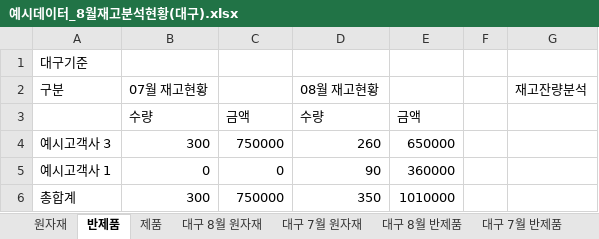
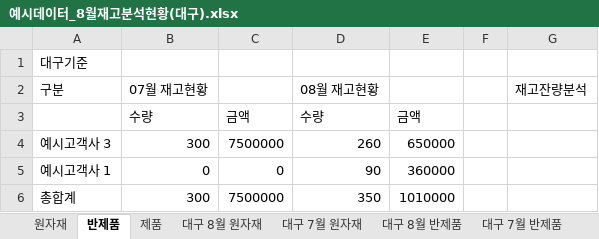
Before and after one commit to aebonlee/data09-05, an Excel workbook: samples/예시데이터_8월재고분석현황(대구).xlsx, sheet 반제품, drawn as a sheet; values as stored, in another font and other column widths than the file's, no borders; the diff names each change by its address in the sheet, - before the commit and + after, or states it on an @@ line.

```diff
--- a/samples/예시데이터_8월재고분석현황(대구).xlsx (sheet 반제품)
+++ b/samples/예시데이터_8월재고분석현황(대구).xlsx (sheet 반제품)
-C4: 750000
+C4: 7500000
-C6: 750000
+C6: 7500000
```
Also changed, not shown: 12 other files.
